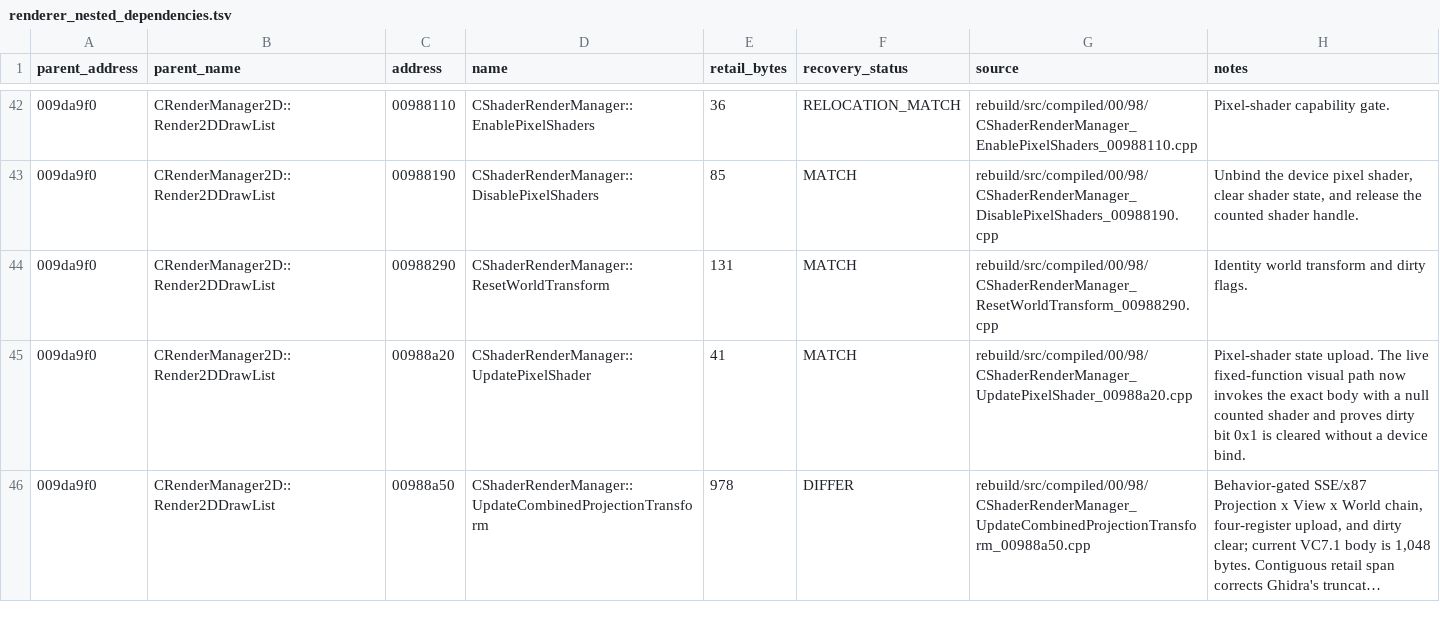
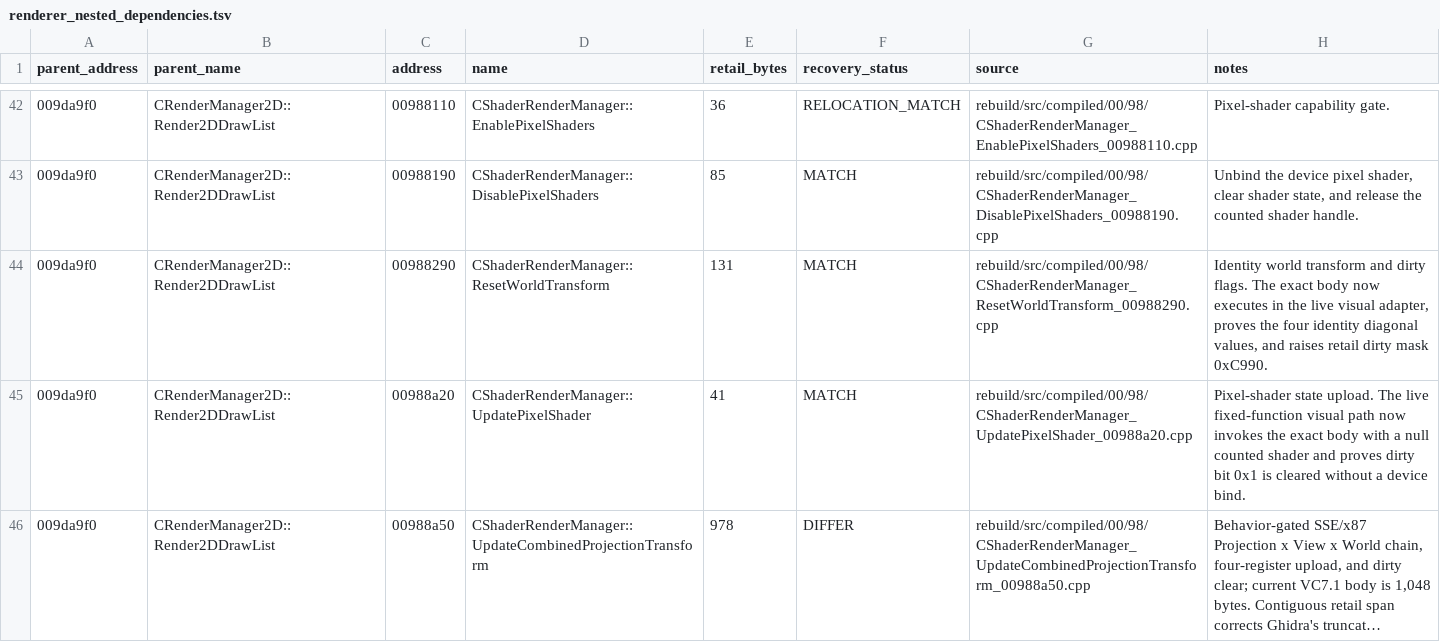
Before and after one commit to BuffJesus/FableDecomp, a TSV file: rebuild/integration/renderer_nested_dependencies.tsv, drawn as a sheet; only a part is shown, gaps mark what is left out; long unchanged cells end in ….

Commit message:
Execute recovered world transform reset

```diff
--- a/rebuild/integration/renderer_nested_dependencies.tsv
+++ b/rebuild/integration/renderer_nested_dependencies.tsv
@@ -43,3 +43,3 @@ parent_address	parent_name	address	name	retail_bytes	recovery_status	source	note
 009da9f0	CRenderManager2D::Render2DDrawList	00988190	CShaderRenderManager::DisablePixelShaders	85	MATCH	rebuild/src/compiled/00/98/CShaderRenderManager_DisablePixelShaders_00988190.cpp	Unbind the device pixel shader, clear shader state, and release the counted shader handle.
-009da9f0	CRenderManager2D::Render2DDrawList	00988290	CShaderRenderManager::ResetWorldTransform	131	MATCH	rebuild/src/compiled/00/98/CShaderRenderManager_ResetWorldTransform_00988290.cpp	Identity world transform and dirty flags.
+009da9f0	CRenderManager2D::Render2DDrawList	00988290	CShaderRenderManager::ResetWorldTransform	131	MATCH	rebuild/src/compiled/00/98/CShaderRenderManager_ResetWorldTransform_00988290.cpp	Identity world transform and dirty flags. The exact body now executes in the live visual adapter, proves the four identity diagonal values, and raises retail dirty mask 0xC990.
 009da9f0	CRenderManager2D::Render2DDrawList	00988a20	CShaderRenderManager::UpdatePixelShader	41	MATCH	rebuild/src/compiled/00/98/CShaderRenderManager_UpdatePixelShader_00988a20.cpp	Pixel-shader state upload. The live fixed-function visual path now invokes the exact body with a null counted shader and proves dirty bit 0x1 is cleared without a device bind.
```
Also changed, not shown: 4 other files.
